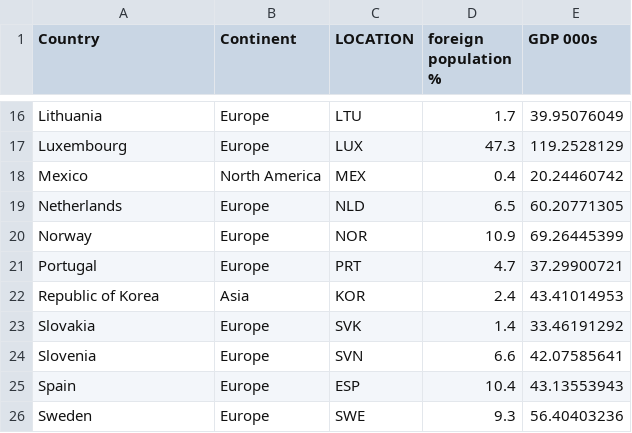
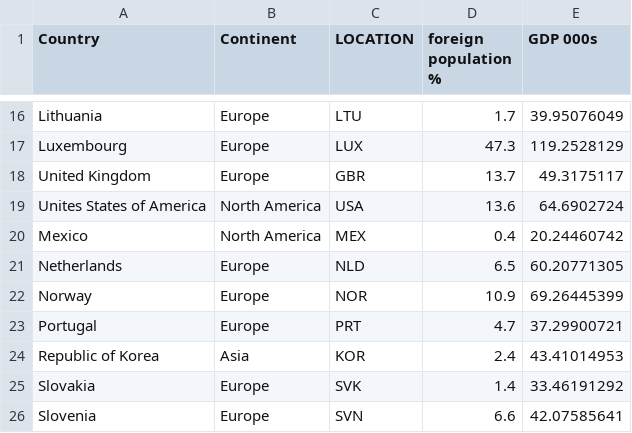
Before and after one commit to sadieward/sadieward.github.io, a CSV file: OECDimm_gdp_conts.csv, drawn as a sheet; only a part is shown, gaps mark what is left out; the shorter side is filled out with more unchanged rows.

Commit message:
Add files via upload

```diff
--- a/OECDimm_gdp_conts.csv
+++ b/OECDimm_gdp_conts.csv
@@ -17,2 +17,4 @@ Lithuania,Europe,LTU,1.7,39.95076049
 Luxembourg,Europe,LUX,47.3,119.2528129
+United Kingdom,Europe,GBR,13.7,49.3175117
+Unites States of America,North America,USA,13.6,64.6902724
 Mexico,North America,MEX,0.4,20.24460742
```
